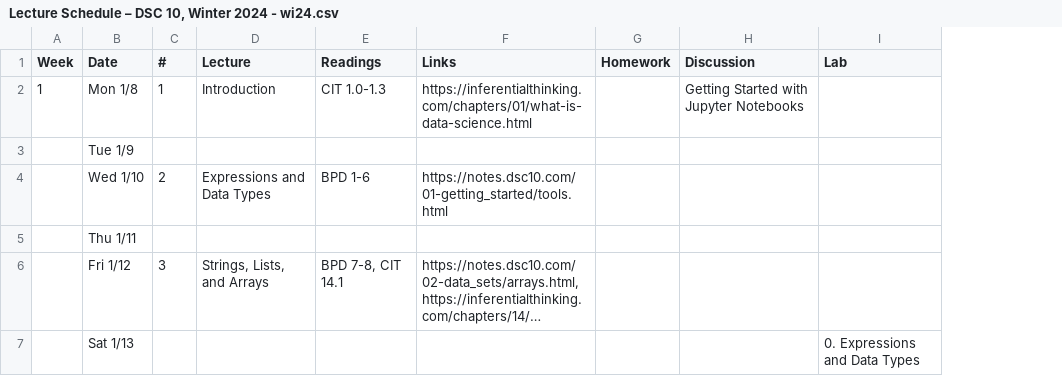
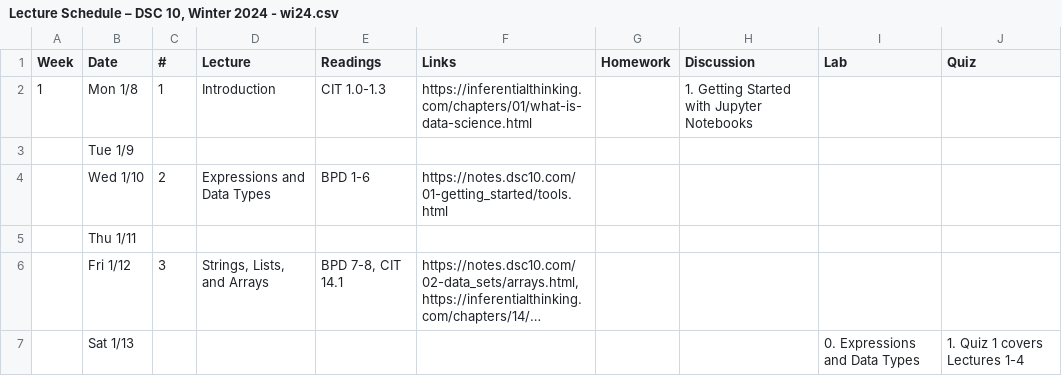
Before and after one commit to dsc-courses/dsc10-2024-wi, a CSV file: scripts/Lecture Schedule – DSC 10, Winter 2024 - wi24.csv, drawn as a sheet; long unchanged cells end in …; the diff names each change by its address in the sheet, - before the commit and + after, or states it on an @@ line.

Commit message:
update week 1 module

```diff
--- a/scripts/Lecture Schedule – DSC 10, Winter 2024 - wi24.csv
+++ b/scripts/Lecture Schedule – DSC 10, Winter 2024 - wi24.csv
+column J (Quiz), row 7: 1. Quiz 1 covers Lectures 1-4
-H2 (Discussion): Getting Started with Jupyter Notebooks
+H2 (Discussion): 1. Getting Started with Jupyter Notebooks
```
Also changed, not shown: 2 other files.
